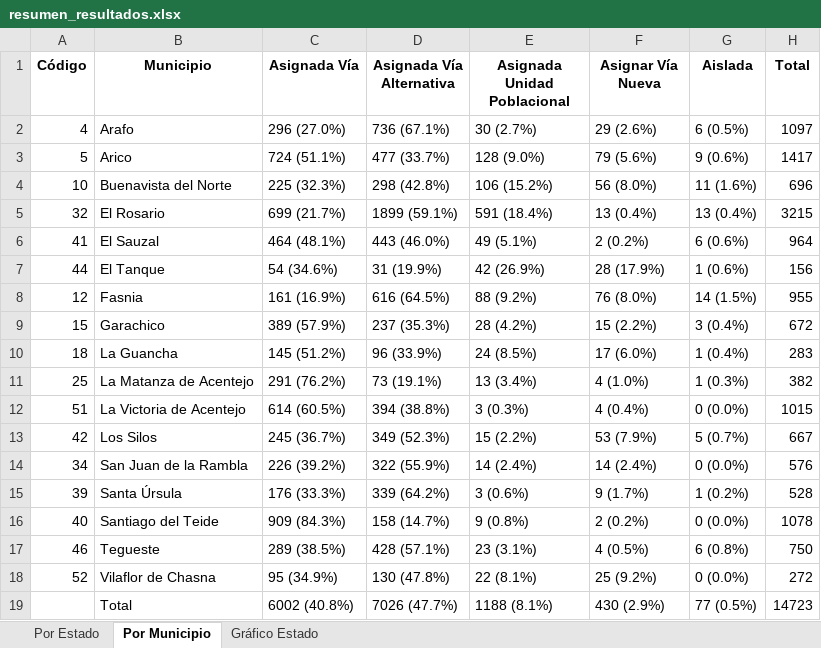
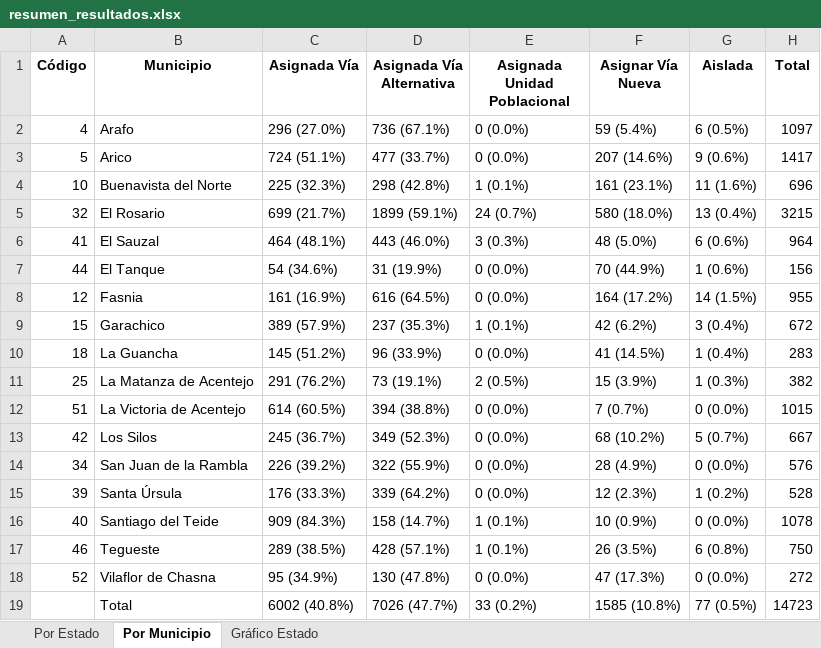
Before and after one commit to erensan-1/a3_informe_quarto, an Excel workbook: resumen_resultados.xlsx, sheet Por Municipio, drawn as a sheet; values as stored, in another font and other column widths than the file's, no borders; the diff names each change by its address in the sheet, - before the commit and + after, or states it on an @@ line.

Commit message:
Reconceptualización arbol decision (quito dos ramas de Asignar Ud Pob

```diff
--- a/resumen_resultados.xlsx (sheet Por Municipio)
+++ b/resumen_resultados.xlsx (sheet Por Municipio)
-E2 (Asignada Unidad Poblacional): 30 (2.7%)
+E2 (Asignada Unidad Poblacional): 0 (0.0%)
-F2 (Asignar Vía Nueva): 29 (2.6%)
+F2 (Asignar Vía Nueva): 59 (5.4%)
-E3 (Asignada Unidad Poblacional): 128 (9.0%)
+E3 (Asignada Unidad Poblacional): 0 (0.0%)
-F3 (Asignar Vía Nueva): 79 (5.6%)
+F3 (Asignar Vía Nueva): 207 (14.6%)
-E4 (Asignada Unidad Poblacional): 106 (15.2%)
+E4 (Asignada Unidad Poblacional): 1 (0.1%)
-F4 (Asignar Vía Nueva): 56 (8.0%)
+F4 (Asignar Vía Nueva): 161 (23.1%)
-E5 (Asignada Unidad Poblacional): 591 (18.4%)
+E5 (Asignada Unidad Poblacional): 24 (0.7%)
-F5 (Asignar Vía Nueva): 13 (0.4%)
+F5 (Asignar Vía Nueva): 580 (18.0%)
-E6 (Asignada Unidad Poblacional): 49 (5.1%)
+E6 (Asignada Unidad Poblacional): 3 (0.3%)
-F6 (Asignar Vía Nueva): 2 (0.2%)
+F6 (Asignar Vía Nueva): 48 (5.0%)
-E7 (Asignada Unidad Poblacional): 42 (26.9%)
+E7 (Asignada Unidad Poblacional): 0 (0.0%)
-F7 (Asignar Vía Nueva): 28 (17.9%)
+F7 (Asignar Vía Nueva): 70 (44.9%)
-E8 (Asignada Unidad Poblacional): 88 (9.2%)
+E8 (Asignada Unidad Poblacional): 0 (0.0%)
-F8 (Asignar Vía Nueva): 76 (8.0%)
+F8 (Asignar Vía Nueva): 164 (17.2%)
-E9 (Asignada Unidad Poblacional): 28 (4.2%)
+E9 (Asignada Unidad Poblacional): 1 (0.1%)
-F9 (Asignar Vía Nueva): 15 (2.2%)
+F9 (Asignar Vía Nueva): 42 (6.2%)
-E10 (Asignada Unidad Poblacional): 24 (8.5%)
+E10 (Asignada Unidad Poblacional): 0 (0.0%)
-F10 (Asignar Vía Nueva): 17 (6.0%)
+F10 (Asignar Vía Nueva): 41 (14.5%)
-E11 (Asignada Unidad Poblacional): 13 (3.4%)
+E11 (Asignada Unidad Poblacional): 2 (0.5%)
-F11 (Asignar Vía Nueva): 4 (1.0%)
+F11 (Asignar Vía Nueva): 15 (3.9%)
-E12 (Asignada Unidad Poblacional): 3 (0.3%)
+E12 (Asignada Unidad Poblacional): 0 (0.0%)
-F12 (Asignar Vía Nueva): 4 (0.4%)
+F12 (Asignar Vía Nueva): 7 (0.7%)
-E13 (Asignada Unidad Poblacional): 15 (2.2%)
+E13 (Asignada Unidad Poblacional): 0 (0.0%)
-F13 (Asignar Vía Nueva): 53 (7.9%)
+F13 (Asignar Vía Nueva): 68 (10.2%)
-E14 (Asignada Unidad Poblacional): 14 (2.4%)
+E14 (Asignada Unidad Poblacional): 0 (0.0%)
-F14 (Asignar Vía Nueva): 14 (2.4%)
+F14 (Asignar Vía Nueva): 28 (4.9%)
-E15 (Asignada Unidad Poblacional): 3 (0.6%)
+E15 (Asignada Unidad Poblacional): 0 (0.0%)
-F15 (Asignar Vía Nueva): 9 (1.7%)
+F15 (Asignar Vía Nueva): 12 (2.3%)
-E16 (Asignada Unidad Poblacional): 9 (0.8%)
+E16 (Asignada Unidad Poblacional): 1 (0.1%)
-F16 (Asignar Vía Nueva): 2 (0.2%)
+F16 (Asignar Vía Nueva): 10 (0.9%)
-E17 (Asignada Unidad Poblacional): 23 (3.1%)
+E17 (Asignada Unidad Poblacional): 1 (0.1%)
-F17 (Asignar Vía Nueva): 4 (0.5%)
+F17 (Asignar Vía Nueva): 26 (3.5%)
-E18 (Asignada Unidad Poblacional): 22 (8.1%)
+E18 (Asignada Unidad Poblacional): 0 (0.0%)
-F18 (Asignar Vía Nueva): 25 (9.2%)
+F18 (Asignar Vía Nueva): 47 (17.3%)
-E19 (Asignada Unidad Poblacional): 1188 (8.1%)
+E19 (Asignada Unidad Poblacional): 33 (0.2%)
-F19 (Asignar Vía Nueva): 430 (2.9%)
+F19 (Asignar Vía Nueva): 1585 (10.8%)
```
Also changed, not shown: sheet Por Estado, charts or pictures, 11 other files.
